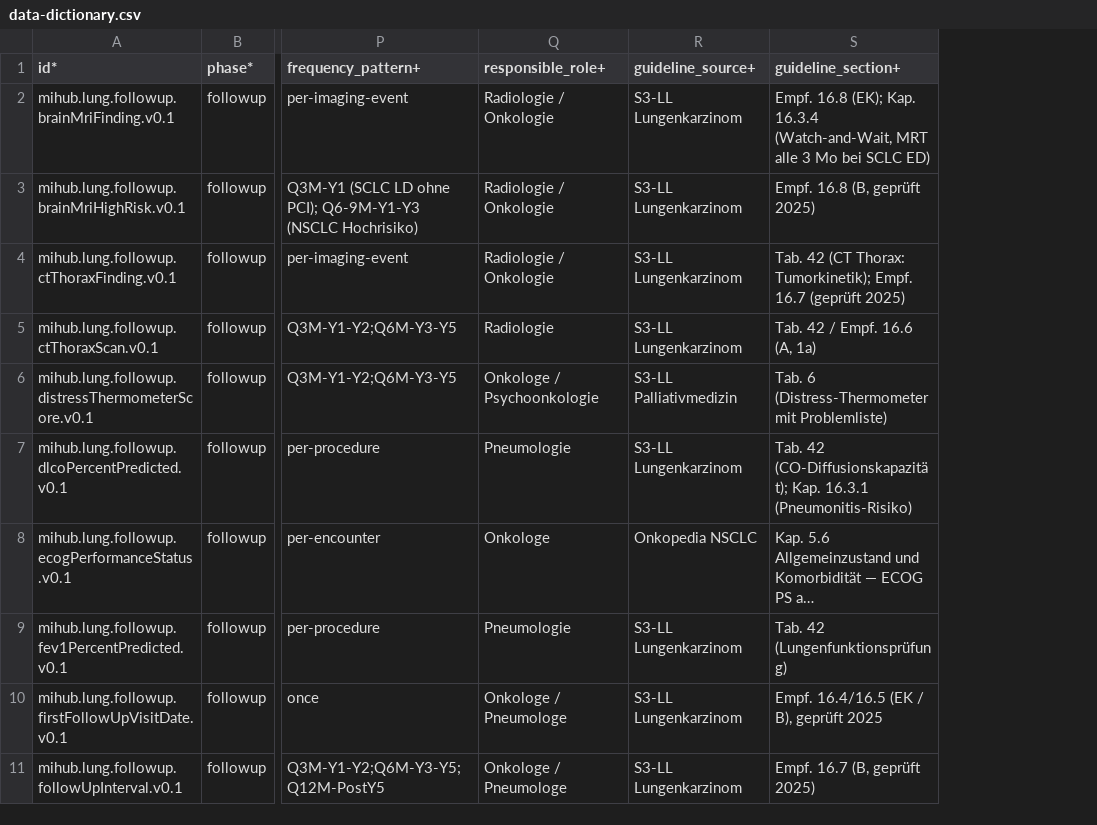
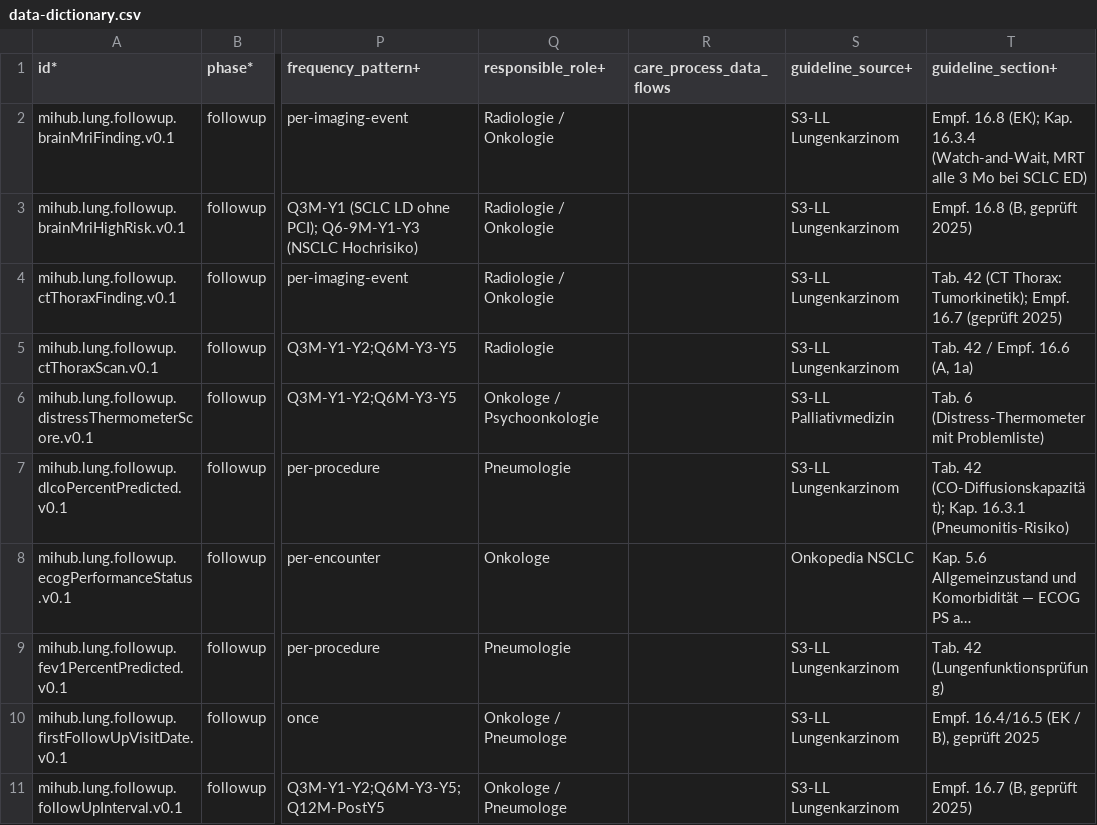
Before and after one commit to forschungsgruppe-digital-health/mihub-lung-cancer-pathway-data-elements, a CSV file: catalog/data-dictionary.csv, drawn as a sheet; only a part is shown, gaps mark what is left out; long unchanged cells end in …; the diff names each change by its address in the sheet, - before the commit and + after, or states it on an @@ line.

```diff
--- a/catalog/data-dictionary.csv
+++ b/catalog/data-dictionary.csv
+column R (care_process_data_flows), empty
```
Also changed, not shown: 7 other files.
